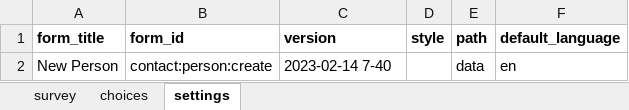
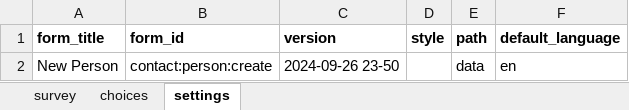
Before and after one commit to Swayy03/malaria_bootcamp, an Excel workbook: forms/contact/person-create.xlsx, sheet settings, drawn as a sheet; values as stored, in another font and other column widths than the file's, no borders; the diff names each change by its address in the sheet, - before the commit and + after, or states it on an @@ line.

```diff
--- a/forms/contact/person-create.xlsx (sheet settings)
+++ b/forms/contact/person-create.xlsx (sheet settings)
-C2 (version): 2023-02-14 7-40
+C2 (version): 2024-09-26 23-50
```
Also changed, not shown: sheet choices, forms/contact/chp-create.xlsx, forms/contact/chp_supervisor-create.xlsx, 20 other files.
